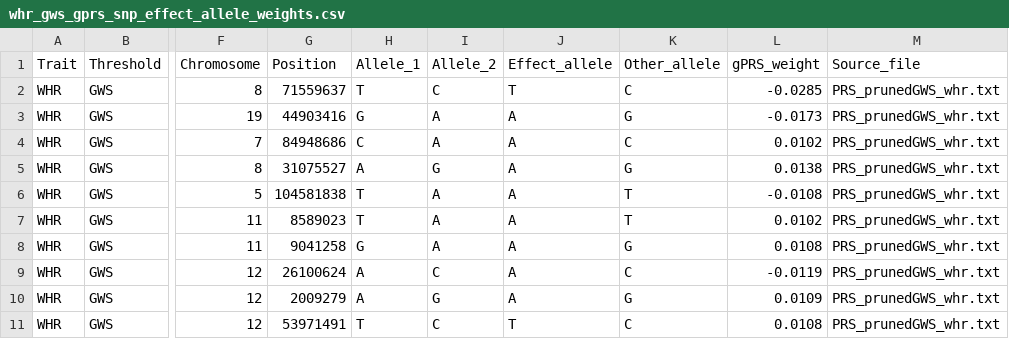
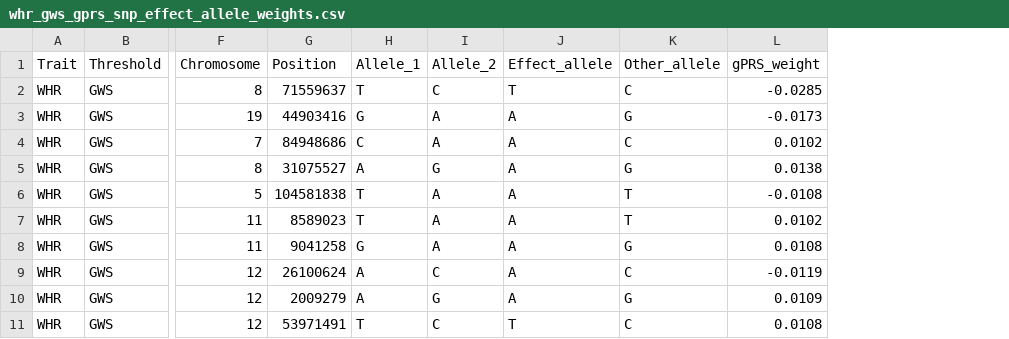
Before and after one commit to Lyangix/GTeval, a CSV file: snp_lists/whr_gws_gprs_snp_effect_allele_weights.csv, drawn as a sheet; only a part is shown, gaps mark what is left out; the diff names each change by its address in the sheet, - before the commit and + after, or states it on an @@ line.

Commit message:
typo

```diff
--- a/snp_lists/whr_gws_gprs_snp_effect_allele_weights.csv
+++ b/snp_lists/whr_gws_gprs_snp_effect_allele_weights.csv
-column M (Source_file), rows 2-11: all PRS_prunedGWS_whr.txt
```
Also changed, not shown: 10 other files.
